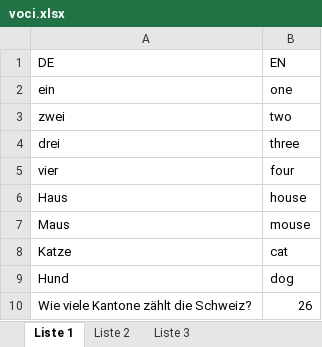
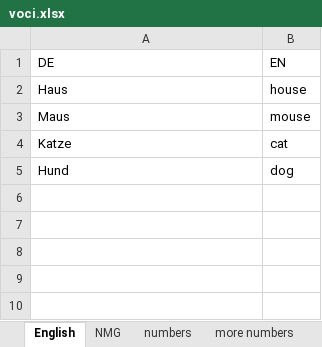
Before and after one commit to Maybelstar/voci-flashcards, an Excel workbook: voci.xlsx, sheet English, drawn as a sheet; values as stored, in another font and other column widths than the file's, no borders; the diff names each change by its address in the sheet, - before the commit and + after, or states it on an @@ line.

```diff
--- a/voci.xlsx (sheet English)
+++ b/voci.xlsx (sheet English)
-sheet tab: Liste 1
+sheet tab: English
-sheet tab: Liste 2
+sheet tab: numbers
-sheet tab: Liste 3
+sheet tab: more numbers
+sheet tab: NMG
-row 2: ein | one
-row 3: zwei | two
-row 4: drei | three
-row 5: vier | four
-row 10: Wie viele Kantone zählt die Schweiz? | 26
```
Also changed, not shown: sheet numbers, 4 other files.
